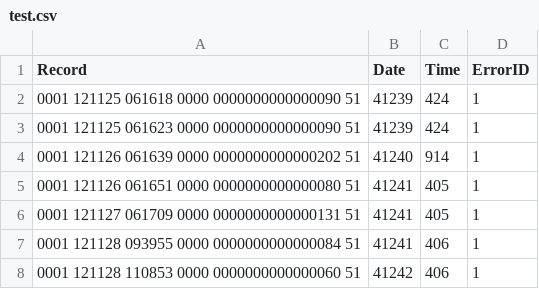
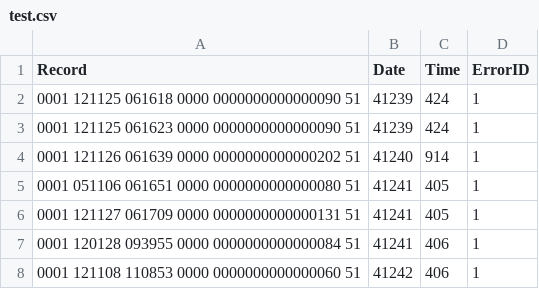
Before and after one commit to israel-consumer-council/employee-time-reporter, a CSV file: test.csv, drawn as a sheet.

Commit message:
Record object creation (#4)
* Record object creation

* Update app.html

```diff
--- a/test.csv
+++ b/test.csv
@@ -4,5 +4,5 @@
 "0001 121126 061639 0000 0000000000000202 51", 41240, 914, 1
-"0001 121126 061651 0000 0000000000000080 51", 41241, 405, 1
+"0001 051106 061651 0000 0000000000000080 51", 41241, 405, 1
 "0001 121127 061709 0000 0000000000000131 51", 41241, 405, 1
-"0001 121128 093955 0000 0000000000000084 51", 41241, 406, 1
-"0001 121128 110853 0000 0000000000000060 51", 41242, 406, 1
+"0001 120128 093955 0000 0000000000000084 51", 41241, 406, 1
+"0001 121108 110853 0000 0000000000000060 51", 41242, 406, 1
```
Also changed, not shown: 1 other file.
